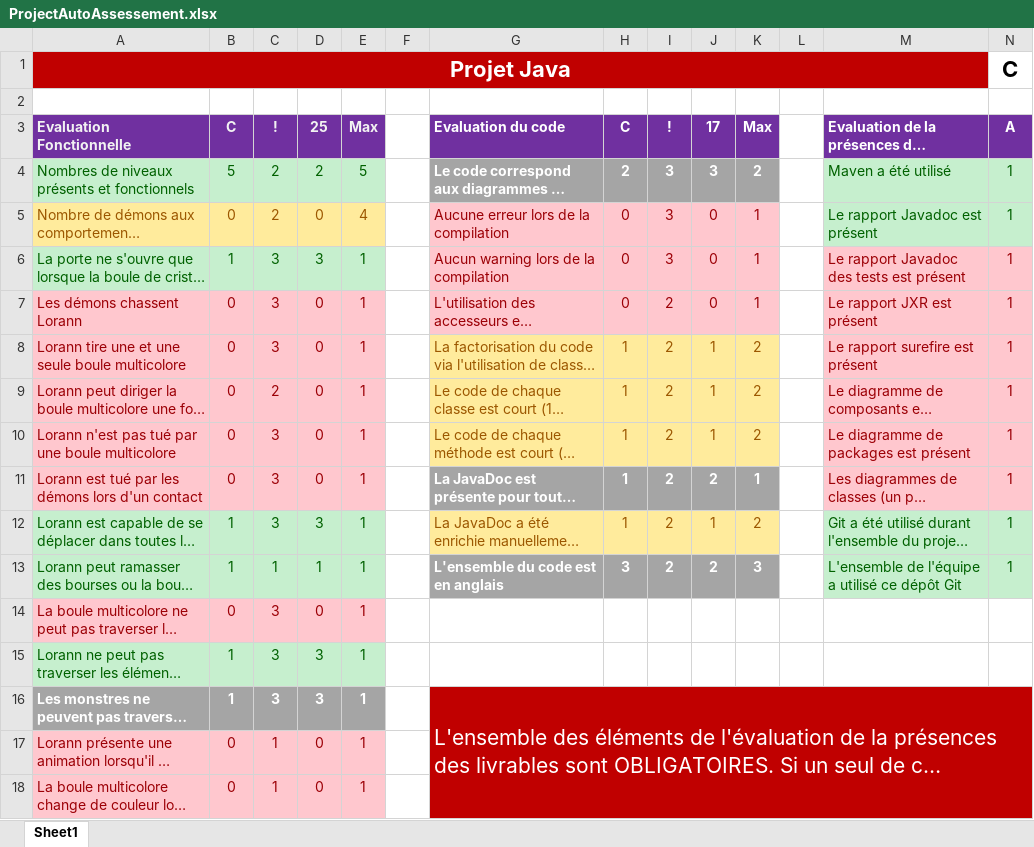
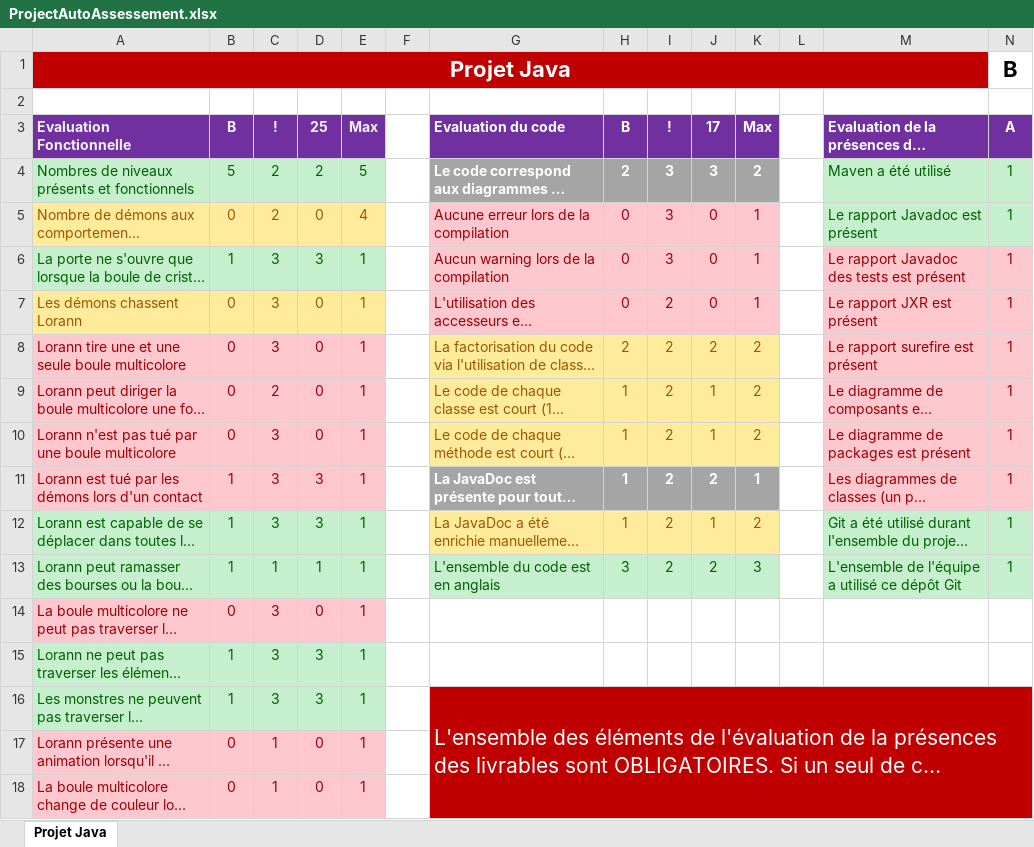
Before and after one commit to Studisys/Lorann-Java-Project----Exia-CESI-A1, an Excel workbook: Deliverables/Project_Management/ProjectAutoAssessement.xlsx, sheet Projet Java, drawn as a sheet; only a part is shown; long unchanged cells end in …; values as stored, in another font and other column widths than the file's, no borders; the diff names each change by its address in the sheet, - before the commit and + after, or states it on an @@ line.

```diff
--- a/Deliverables/Project_Management/ProjectAutoAssessement.xlsx (sheet Projet Java)
+++ b/Deliverables/Project_Management/ProjectAutoAssessement.xlsx (sheet Projet Java)
-sheet tab: Sheet1
+sheet tab: Projet Java
-N1: C
+N1: B
-B3: C
+B3: B
-H3: C
+H3: B
@@ A7:E7 fill: #FFC7CE → #FFEB9C, text colour: #9C0006 → #9C5700 @@
-H8: 1
+H8: 2
-J8: 1
+J8: 2
-B11: 0
+B11: 1
-D11: 0
+D11: 3
@@ G13:K13 fill: #A5A5A5 → #C6EFCE, bold: on → off, text colour: #FFFFFF → #006100 @@
@@ A16:E16 fill: #A5A5A5 → #C6EFCE, bold: on → off, text colour: #FFFFFF → #006100 @@
```
Also changed, not shown: 2 other files.
